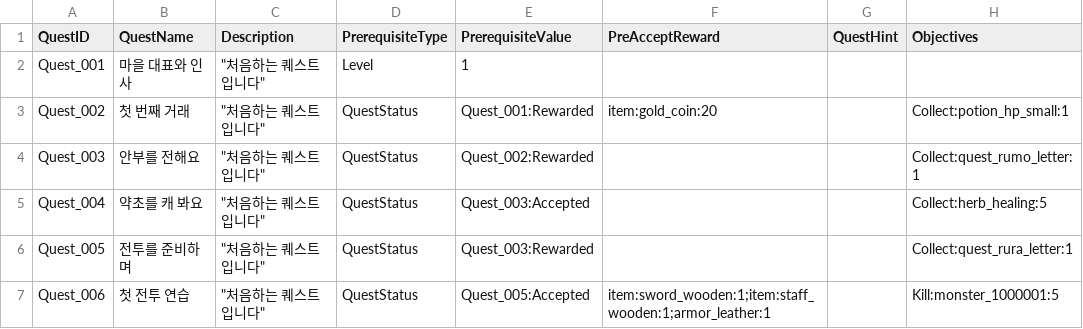
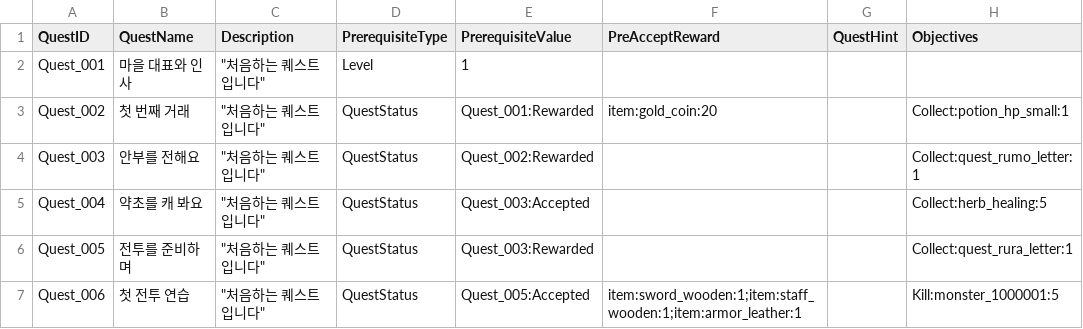
Before and after one commit to sepyris/ProjectRV, a CSV file: Assets/Resources/Data/Quest.csv, drawn as a sheet; only a part is shown; the diff names each change by its address in the sheet, - before the commit and + after, or states it on an @@ line.

```diff
--- a/Assets/Resources/Data/Quest.csv
+++ b/Assets/Resources/Data/Quest.csv
-F7 (PreAcceptReward): item:sword_wooden:1;item:staff_wooden:1;armor_leather:1
+F7 (PreAcceptReward): item:sword_wooden:1;item:staff_wooden:1;item:armor_leather:1
```
Also changed, not shown: 3 other files.
